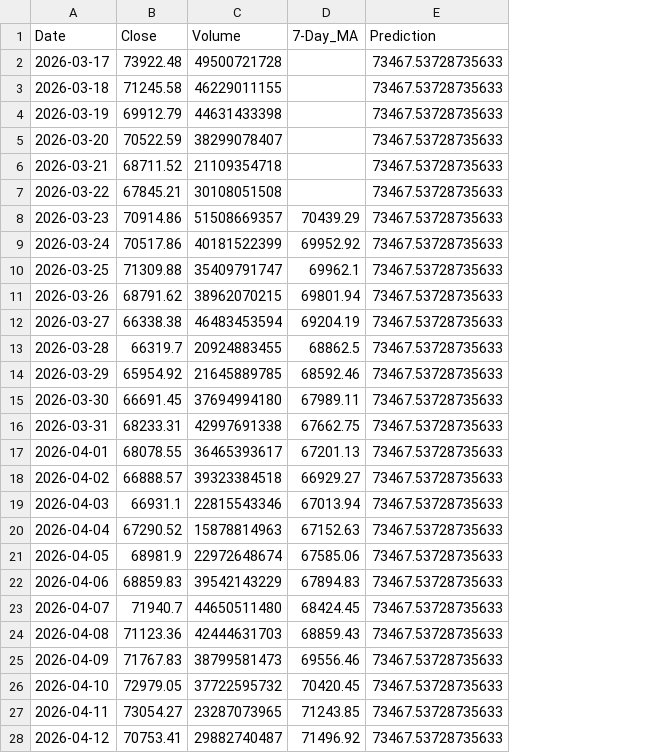
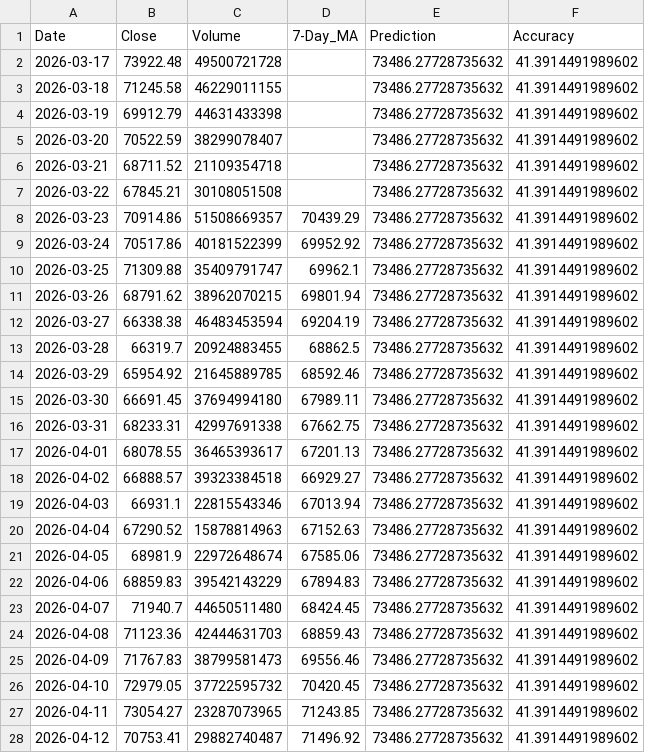
Before and after one commit to chiragvanve/automated-data-pipeline, a CSV file: data/cleaned_data.csv, drawn as a sheet; only a part is shown; the diff covers the shown part only; the diff names each change by its address in the sheet, - before the commit and + after, or states it on an @@ line.

```diff
--- a/data/cleaned_data.csv
+++ b/data/cleaned_data.csv
+column F (Accuracy), rows 2-28: all 41.3914491989602
-E2:E28 (Prediction): 73467.53728735633
+E2:E28 (Prediction): 73486.27728735632
```
Also changed, not shown: 8 edited cells elsewhere in this file.
